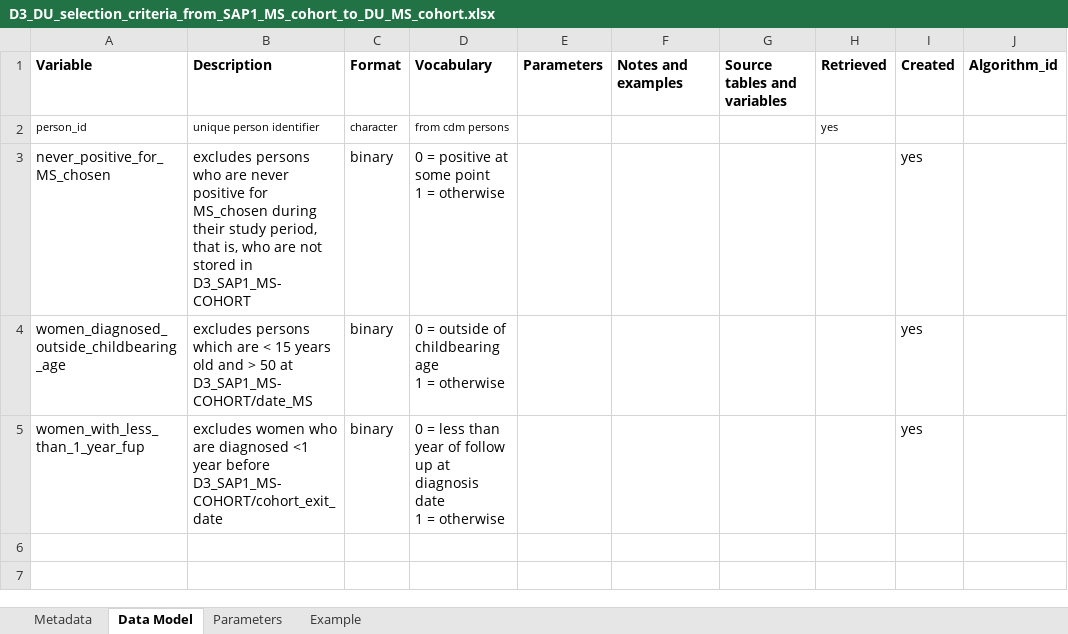
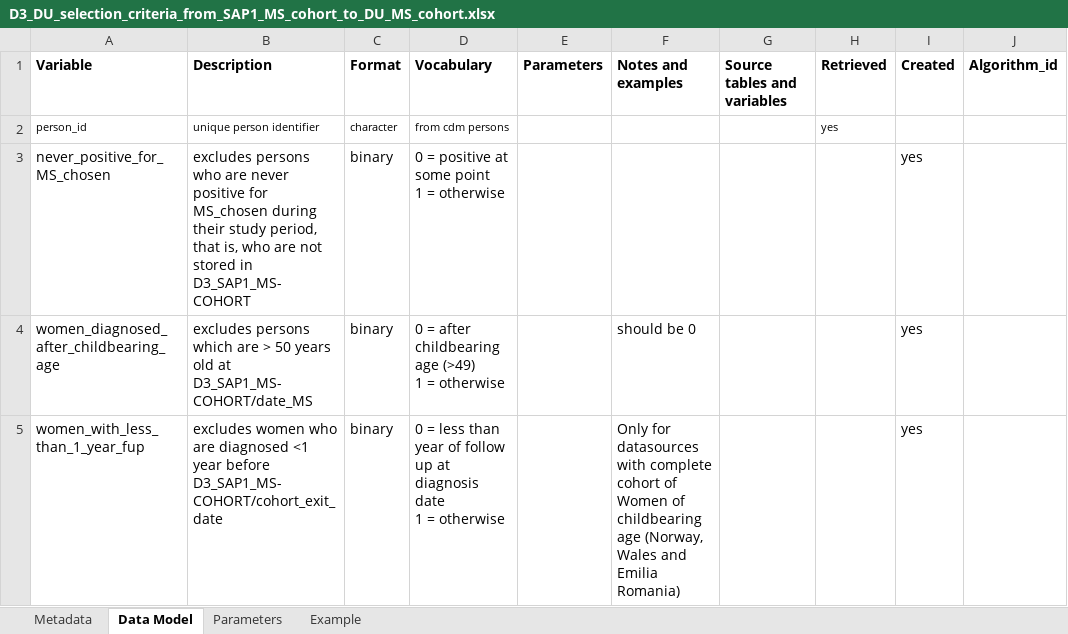
Before and after one commit to IMI-ConcePTION/DP3-MS-SLE, an Excel workbook: i_codebooks/D3_DU_selection_criteria_from_SAP1_MS_cohort_to_DU_MS_cohort.xlsx, sheet Data Model, drawn as a sheet; only a part is shown; values as stored, in another font and other column widths than the file's, no borders; ↵ is a line break in a cell; the diff names each change by its address in the sheet, - before the commit and + after, or states it on an @@ line.

Commit message:
Modification of selection criteria for MS cohort

```diff
--- a/i_codebooks/D3_DU_selection_criteria_from_SAP1_MS_cohort_to_DU_MS_cohort.xlsx (sheet Data Model)
+++ b/i_codebooks/D3_DU_selection_criteria_from_SAP1_MS_cohort_to_DU_MS_cohort.xlsx (sheet Data Model)
-A4 (Variable): women_diagnosed_outside_childbearing_age
+A4 (Variable): women_diagnosed_after_childbearing_age
-B4 (Description): …which are < 15 years old and > 50 at D3_SAP1_MS-COHORT/date_MS
+B4 (Description): …which are > 50 years old at D3_SAP1_MS-COHORT/date_MS
-D4 (Vocabulary): 0 = outside of childbearing age ↵ 1 =…
+D4 (Vocabulary): 0 = after childbearing age (>49) ↵ 1 =…
-F4 (Notes and examples): (empty)
+F4 (Notes and examples): should be 0
-F5 (Notes and examples): (empty)
+F5 (Notes and examples): Only for datasources with complete cohort of Women of childbearing age (Norway, Wales and Emilia Romania)
```
